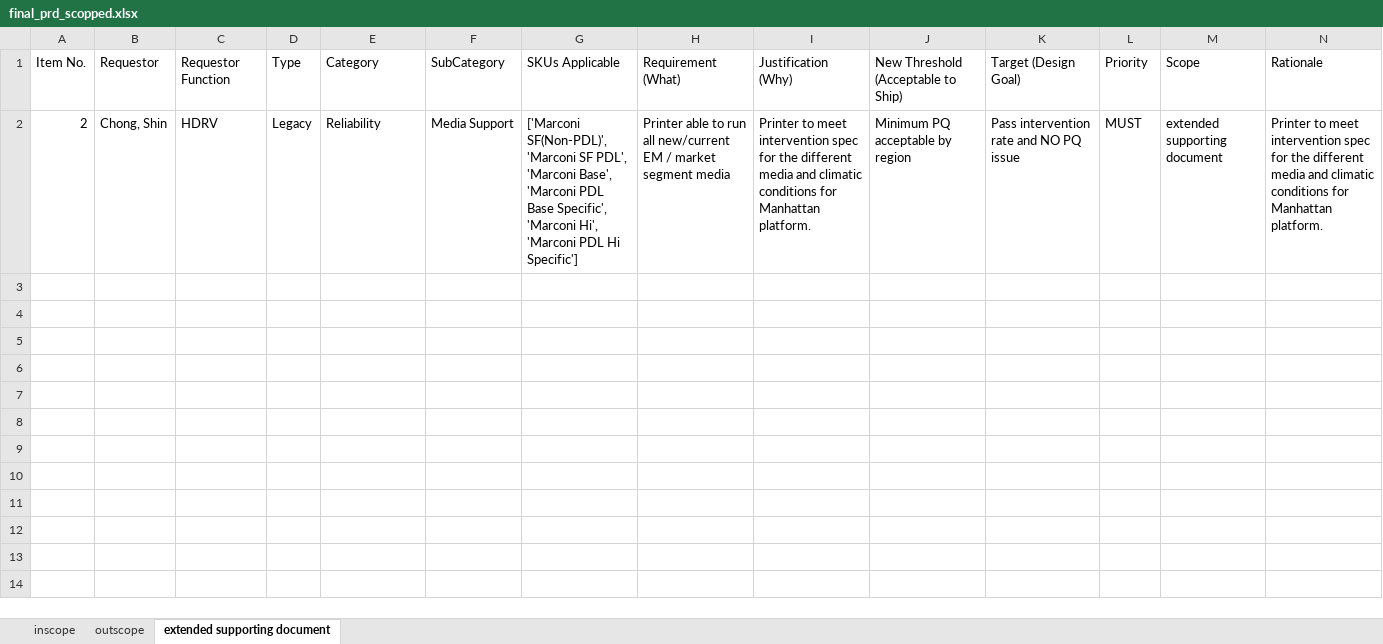
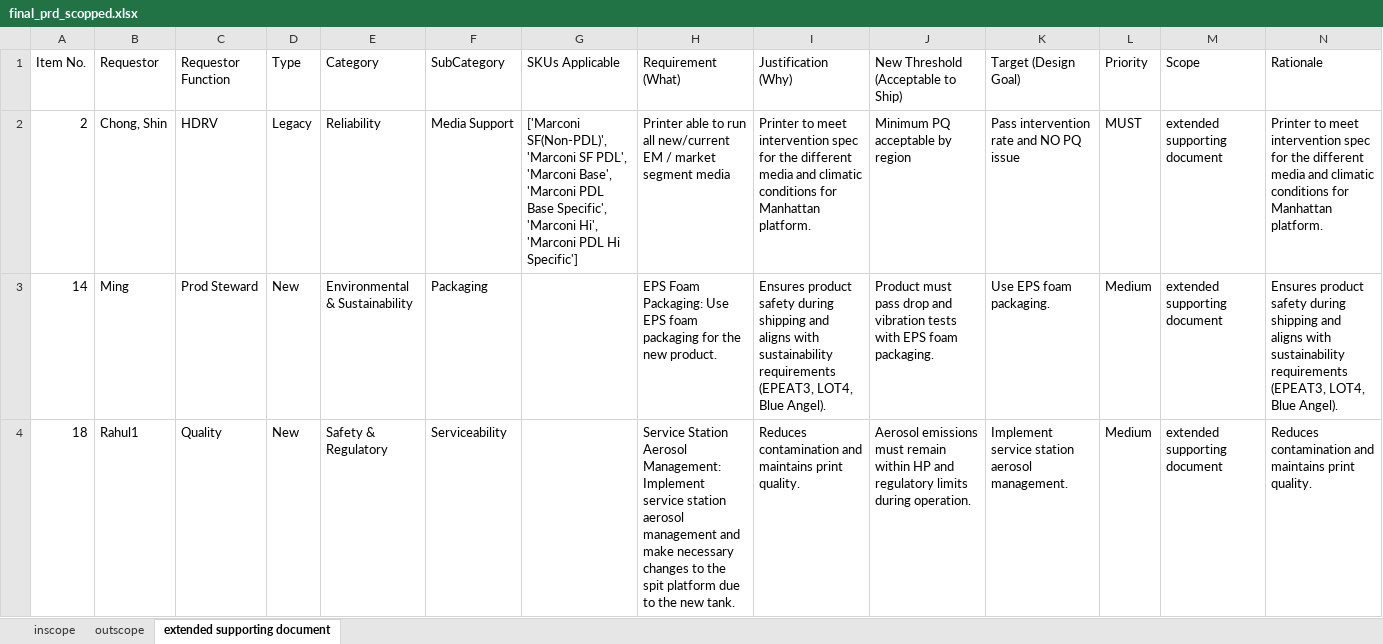
Before and after one commit to meaniketdubey/git_demo, an Excel workbook: consolidation/output/final_prd_scopped.xlsx, sheet extended supporting document, drawn as a sheet; only a part is shown; values as stored, in another font and other column widths than the file's, no borders; the diff covers the shown part only; the diff names each change by its address in the sheet, - before the commit and + after, or states it on an @@ line.

```diff
--- a/consolidation/output/final_prd_scopped.xlsx (sheet extended supporting document)
+++ b/consolidation/output/final_prd_scopped.xlsx (sheet extended supporting document)
+row 3: 14 | Ming | Prod Steward | New | Environmental & Sustainability | Packaging |  | EPS Foam Packaging: Use EPS foam packaging for the new product. | Ensures product safety during shipping and aligns with sustainability requirements (EPEAT3, LOT4, Blue Angel). | Product must pass drop and vibration tests with EPS foam packaging. | Use EPS foam packaging. | Medium | extended supporting document | Ensures product safety during shipping and aligns with sustainability requirements (EPEAT3, LOT4, Blue Angel).
+row 4: 18 | Rahul1 | Quality | New | Safety & Regulatory | Serviceability |  | Service Station Aerosol Management: Implement service station aerosol management and make necessary changes to the spit platform due to the new tank. | Reduces contamination and maintains print quality. | Aerosol emissions must remain within HP and regulatory limits during operation. | Implement service station aerosol management. | Medium | extended supporting document | Reduces contamination and maintains print quality.
```
Also changed, not shown: 2 added rows elsewhere in this sheet, sheet inscope, sheet outscope.
